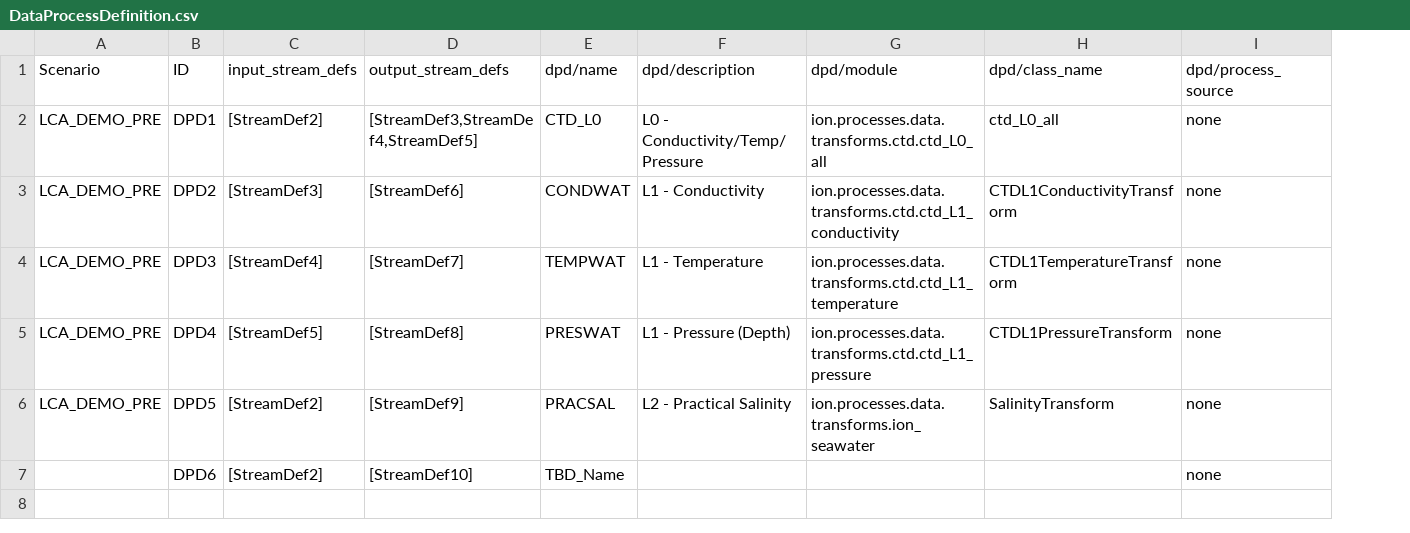
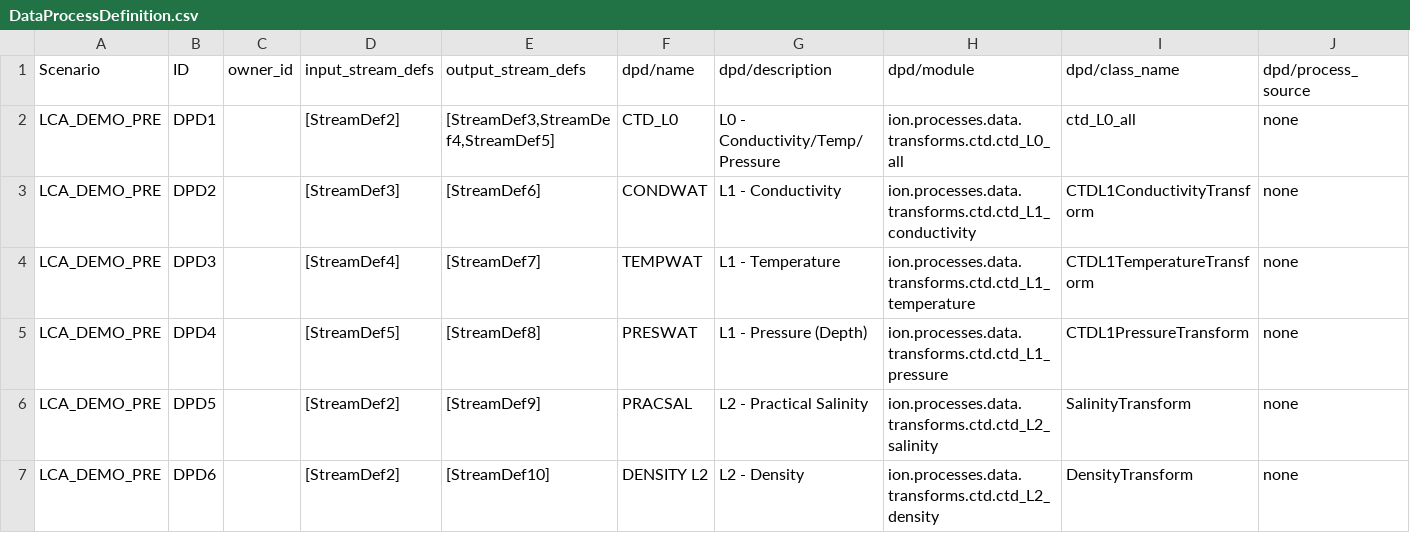
Before and after one commit to ooici/ion-definitions, a CSV file: res/preload/lca_demo/DataProcessDefinition.csv, drawn as a sheet; only a part is shown; addresses are those after the commit; the diff names each change by its address in the sheet, - before the commit and + after, or states it on an @@ line.

```diff
--- a/res/preload/lca_demo/DataProcessDefinition.csv
+++ b/res/preload/lca_demo/DataProcessDefinition.csv
+column C (owner_id), empty
-H6 (dpd/module): ion.processes.data.transforms.ion_seawater
+H6 (dpd/module): ion.processes.data.transforms.ctd.ctd_L2_salinity
-A7 (Scenario): (empty)
+A7 (Scenario): LCA_DEMO_PRE
-F7 (dpd/name): TBD_Name
+F7 (dpd/name): DENSITY L2
-G7 (dpd/description): (empty)
+G7 (dpd/description): L2 - Density
-H7 (dpd/module): (empty)
+H7 (dpd/module): ion.processes.data.transforms.ctd.ctd_L2_density
-I7 (dpd/class_name): (empty)
+I7 (dpd/class_name): DensityTransform
```
Also changed, not shown: res/preload/lca_demo/DataProduct.csv, res/preload/lca_demo/InstrumentAgent.csv, 1 other file.
